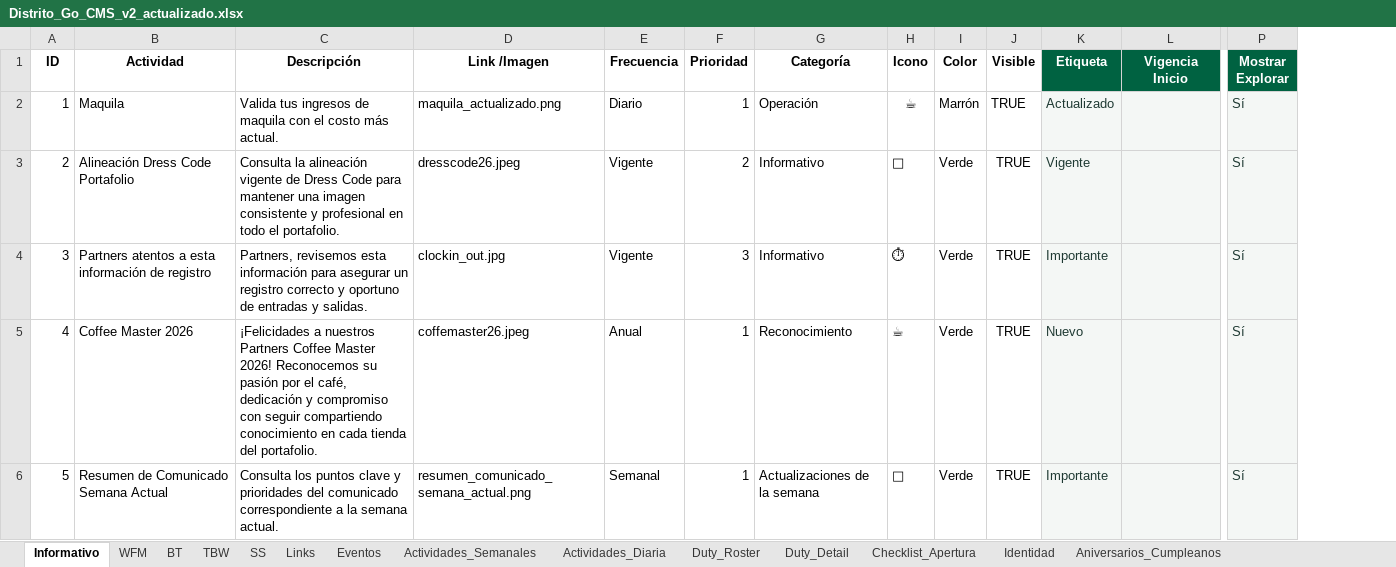
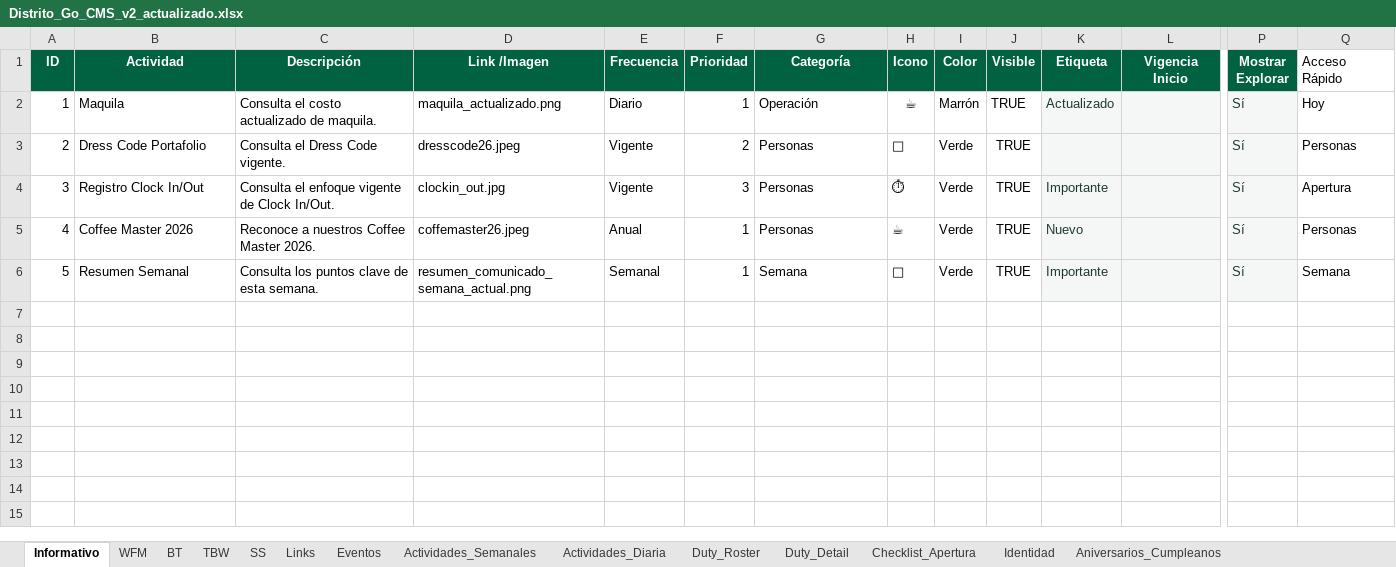
Before and after one commit to sbx-mex/Distrito_Goo, an Excel workbook: Distrito_Go_CMS_v2_actualizado.xlsx, sheet Informativo, drawn as a sheet; only a part is shown, gaps mark what is left out; values as stored, in another font and other column widths than the file's, no borders; table styles not drawn; the diff names each change by its address in the sheet, - before the commit and + after, or states it on an @@ line.

```diff
--- a/Distrito_Go_CMS_v2_actualizado.xlsx (sheet Informativo)
+++ b/Distrito_Go_CMS_v2_actualizado.xlsx (sheet Informativo)
+column Q (Acceso Rápido), rows 2-6: Hoy | Personas | Apertura | Personas | Semana
@@ A1:J1 fill: none → #006241, text colour: black → #FFFFFF @@
-C2 (Descripción): Valida tus ingresos de maquila con el costo más actual.
+C2 (Descripción): Consulta el costo actualizado de maquila.
-B3 (Actividad): Alineación Dress Code Portafolio
+B3 (Actividad): Dress Code Portafolio
-C3 (Descripción): Consulta la alineación vigente de Dress Code para mantener una imagen consistente y profesional en todo el portafolio.
+C3 (Descripción): Consulta el Dress Code vigente.
-G3:G4 (Categoría): Informativo
+G3:G4 (Categoría): Personas
-K3 (Etiqueta): Vigente
+K3 (Etiqueta): (empty)
-B4 (Actividad): Partners atentos a esta información de registro
+B4 (Actividad): Registro Clock In/Out
-C4 (Descripción): Partners, revisemos esta información para asegurar un registro correcto y oportuno de entradas y salidas.
+C4 (Descripción): Consulta el enfoque vigente de Clock In/Out.
-C5 (Descripción): ¡Felicidades a nuestros Partners Coffee Master 2026! Reconocemos su pasión por el café, dedicación y compromiso con seguir compartiendo conocimiento en cada tienda del portafolio.
+C5 (Descripción): Reconoce a nuestros Coffee Master 2026.
-G5 (Categoría): Reconocimiento
+G5 (Categoría): Personas
-B6 (Actividad): Resumen de Comunicado Semana Actual
+B6 (Actividad): Resumen Semanal
-C6 (Descripción): …puntos clave y prioridades del comunicado correspondiente a la semana actual.
+C6 (Descripción): …puntos clave de esta semana.
-G6 (Categoría): Actualizaciones de la semana
+G6 (Categoría): Semana
```
Also changed, not shown: sheet Eventos, sheet Links, sheet Actividades_Semanales, sheet Actividades_Diaria, sheet Duty_Roster, sheet WFM, 28 other files.
